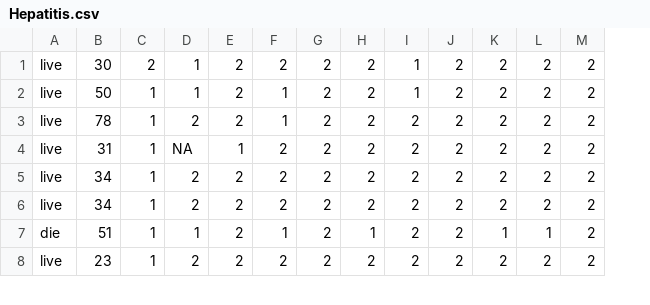
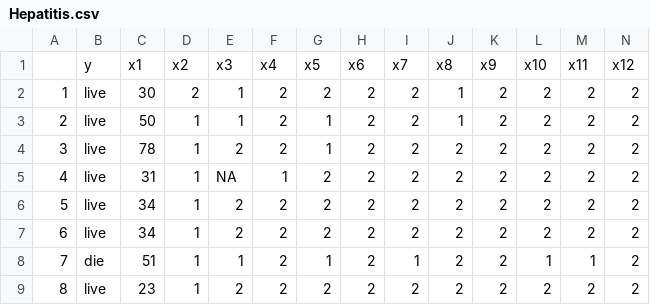
Before and after one commit to gdito7/SLcuckoo, a CSV file: dataset/Hepatitis.csv, drawn as a sheet; only a part is shown; addresses are those after the commit; rows hold the shown columns only; the diff names each change by its address in the sheet, - before the commit and + after, or states it on an @@ line.

Commit message:
column names

```diff
--- a/dataset/Hepatitis.csv
+++ b/dataset/Hepatitis.csv
+column A, rows 2-9: 1 | 2 | 3 | 4 | 5 | 6 | 7 | 8
+row 1:  | y | x1 | x2 | x3 | x4 | x5 | x6 | x7 | x8 | x9 | x10 | x11 | x12
```
